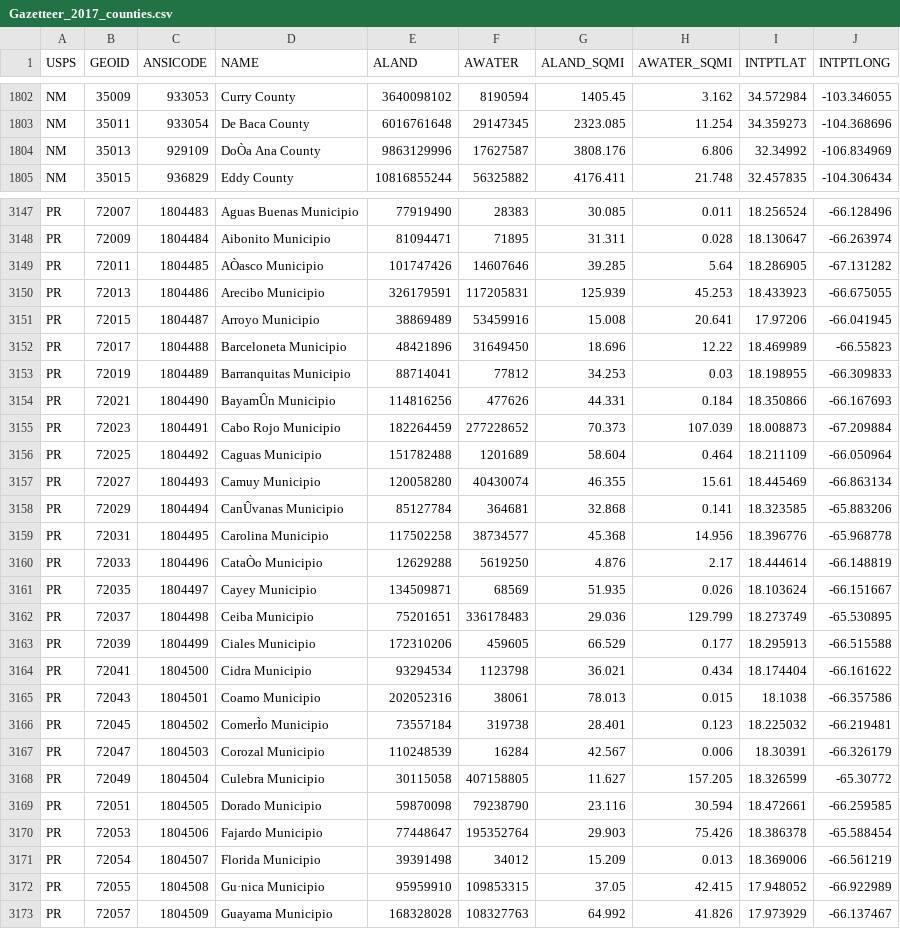
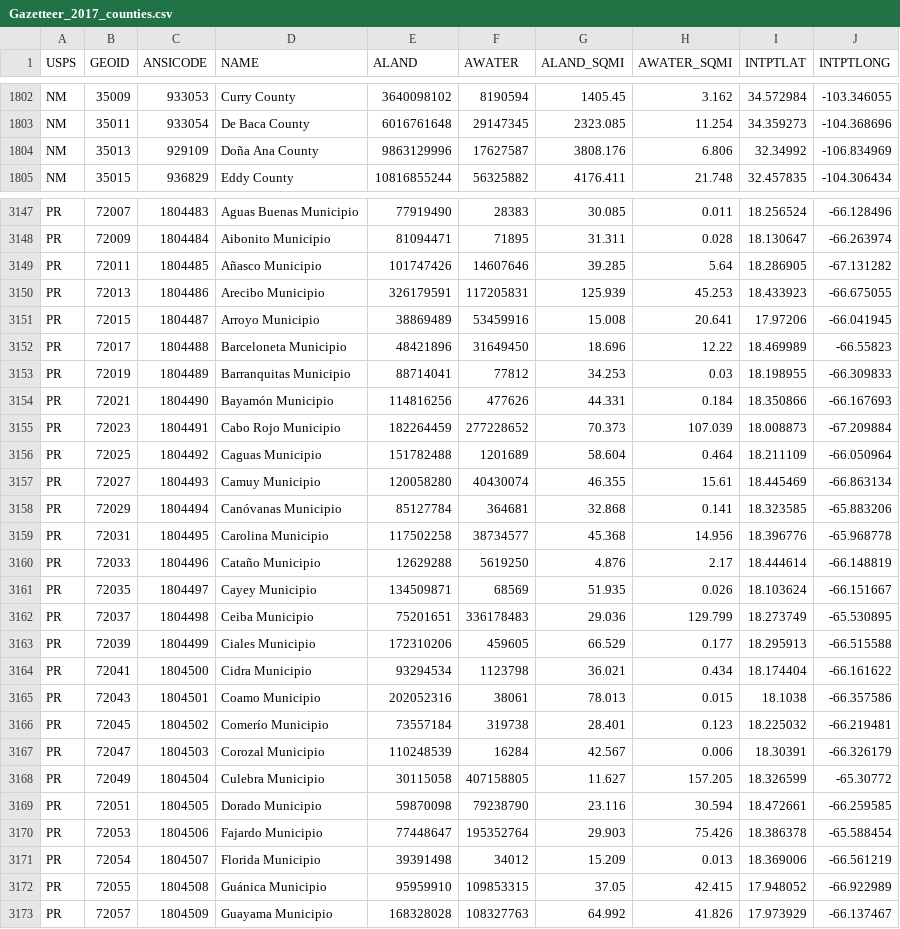
Before and after one commit to jmendiola84/Team_5, a CSV file: Gazetteer_2017_counties.csv, drawn as a sheet; only a part is shown, gaps mark what is left out; the diff covers the shown part only; the diff names each change by its address in the sheet, - before the commit and + after, or states it on an @@ line.

```diff
--- a/Gazetteer_2017_counties.csv
+++ b/Gazetteer_2017_counties.csv
-D1804 (NAME): DoÒa Ana County
+D1804 (NAME): Doña Ana County
-D3149 (NAME): AÒasco Municipio
+D3149 (NAME): Añasco Municipio
-D3154 (NAME): BayamÛn Municipio
+D3154 (NAME): Bayamón Municipio
-D3158 (NAME): CanÛvanas Municipio
+D3158 (NAME): Canóvanas Municipio
-D3160 (NAME): CataÒo Municipio
+D3160 (NAME): Cataño Municipio
-D3166 (NAME): ComerÌo Municipio
+D3166 (NAME): Comerío Municipio
-D3172 (NAME): Gu·nica Municipio
+D3172 (NAME): Guánica Municipio
```
Also changed, not shown: 10 edited cells elsewhere in this file.
